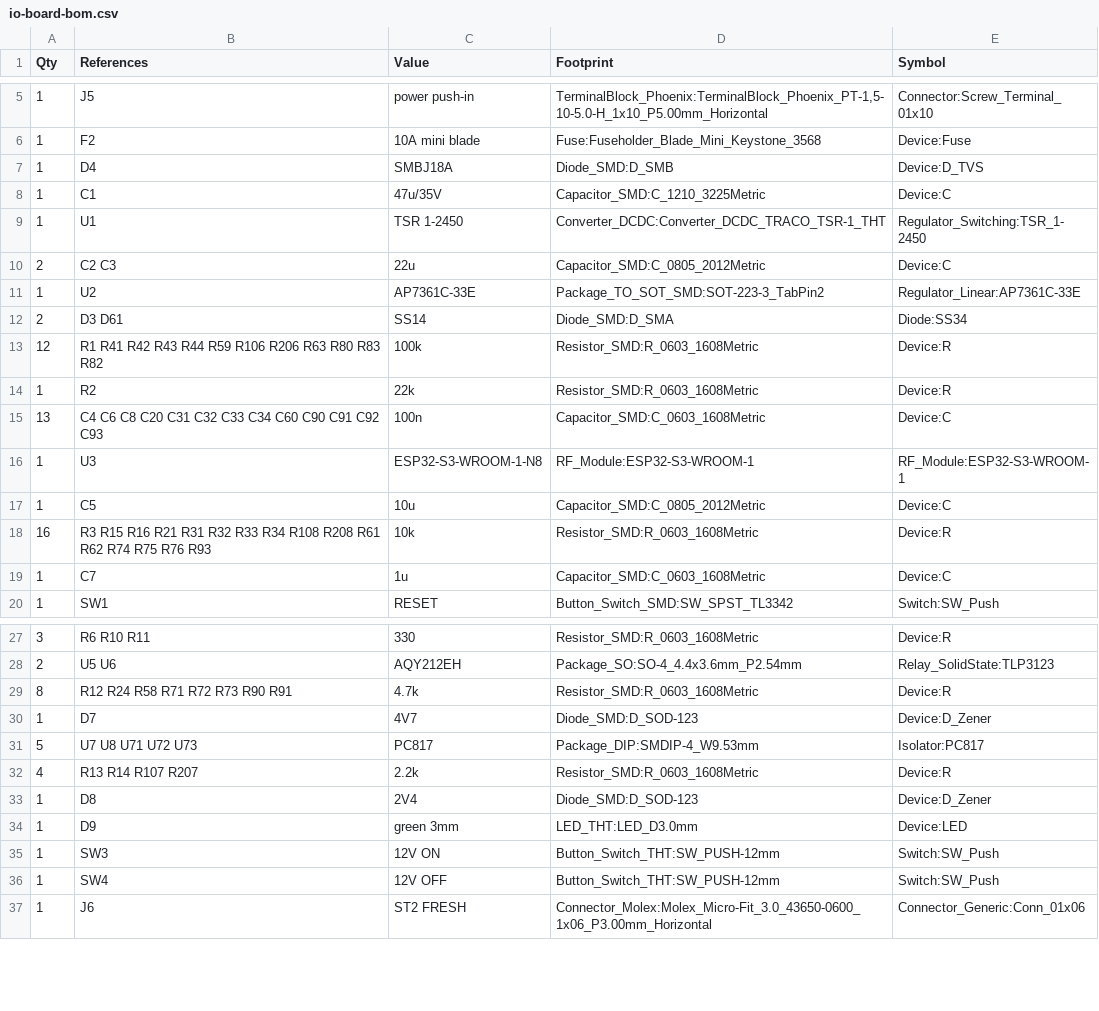
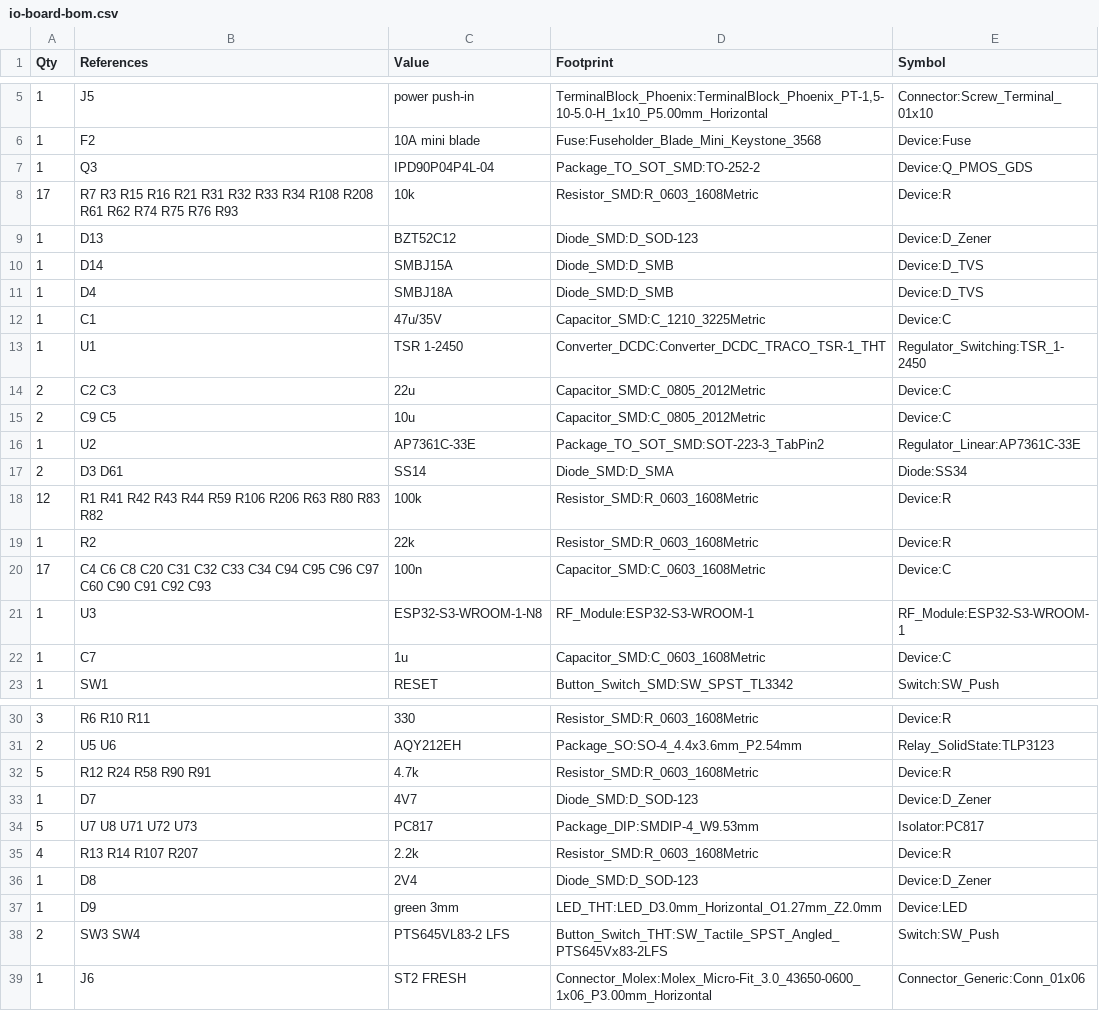
Before and after one commit to mich-crypto/Venusosmods, a CSV file: hardware/io-board/fab/io-board-bom.csv, drawn as a sheet; only a part is shown, gaps mark what is left out; the diff covers the shown part only.

```diff
--- a/hardware/io-board/fab/io-board-bom.csv
+++ b/hardware/io-board/fab/io-board-bom.csv
@@ -6,2 +6,6 @@ Qty,References,Value,Footprint,Symbol
 1,F2,10A mini blade,Fuse:Fuseholder_Blade_Mini_Keystone_3568,Device:Fuse
+1,Q3,IPD90P04P4L-04,Package_TO_SOT_SMD:TO-252-2,Device:Q_PMOS_GDS
+17,R7 R3 R15 R16 R21 R31 R32 R33 R34 R108 R208 R61 R62 R74 R75 R76 R93,10k,Resistor_SMD:R_0603_1608Metric,Device:R
+1,D13,BZT52C12,Diode_SMD:D_SOD-123,Device:D_Zener
+1,D14,SMBJ15A,Diode_SMD:D_SMB,Device:D_TVS
 1,D4,SMBJ18A,Diode_SMD:D_SMB,Device:D_TVS
@@ -10,2 +14,3 @@ Qty,References,Value,Footprint,Symbol
 2,C2 C3,22u,Capacitor_SMD:C_0805_2012Metric,Device:C
+2,C9 C5,10u,Capacitor_SMD:C_0805_2012Metric,Device:C
 1,U2,AP7361C-33E,Package_TO_SOT_SMD:SOT-223-3_TabPin2,Regulator_Linear:AP7361C-33E
@@ -14,6 +19,4 @@ Qty,References,Value,Footprint,Symbol
 1,R2,22k,Resistor_SMD:R_0603_1608Metric,Device:R
-13,C4 C6 C8 C20 C31 C32 C33 C34 C60 C90 C91 C92 C93,100n,Capacitor_SMD:C_0603_1608Metric,Device:C
+17,C4 C6 C8 C20 C31 C32 C33 C34 C94 C95 C96 C97 C60 C90 C91 C92 C93,100n,Capacitor_SMD:C_0603_1608Metric,Device:C
 1,U3,ESP32-S3-WROOM-1-N8,RF_Module:ESP32-S3-WROOM-1,RF_Module:ESP32-S3-WROOM-1
-1,C5,10u,Capacitor_SMD:C_0805_2012Metric,Device:C
-16,R3 R15 R16 R21 R31 R32 R33 R34 R108 R208 R61 R62 R74 R75 R76 R93,10k,Resistor_SMD:R_0603_1608Metric,Device:R
 1,C7,1u,Capacitor_SMD:C_0603_1608Metric,Device:C
@@ -28,3 +31,3 @@ Qty,References,Value,Footprint,Symbol
 2,U5 U6,AQY212EH,Package_SO:SO-4_4.4x3.6mm_P2.54mm,Relay_SolidState:TLP3123
-8,R12 R24 R58 R71 R72 R73 R90 R91,4.7k,Resistor_SMD:R_0603_1608Metric,Device:R
+5,R12 R24 R58 R90 R91,4.7k,Resistor_SMD:R_0603_1608Metric,Device:R
 1,D7,4V7,Diode_SMD:D_SOD-123,Device:D_Zener
@@ -33,5 +36,4 @@ Qty,References,Value,Footprint,Symbol
 1,D8,2V4,Diode_SMD:D_SOD-123,Device:D_Zener
-1,D9,green 3mm,LED_THT:LED_D3.0mm,Device:LED
-1,SW3,12V ON,Button_Switch_THT:SW_PUSH-12mm,Switch:SW_Push
-1,SW4,12V OFF,Button_Switch_THT:SW_PUSH-12mm,Switch:SW_Push
+1,D9,green 3mm,LED_THT:LED_D3.0mm_Horizontal_O1.27mm_Z2.0mm,Device:LED
+2,SW3 SW4,PTS645VL83-2 LFS,Button_Switch_THT:SW_Tactile_SPST_Angled_PTS645Vx83-2LFS,Switch:SW_Push
 1,J6,ST2 FRESH,Connector_Molex:Molex_Micro-Fit_3.0_43650-0600_1x06_P3.00mm_Horizontal,Connector_Generic:Conn_01x06
```
Also changed, not shown: 2 added rows elsewhere in this file, hardware/io-board/fab/io-board-pos.csv, hardware/io-board/io-board-bom.csv, 32 other files.
